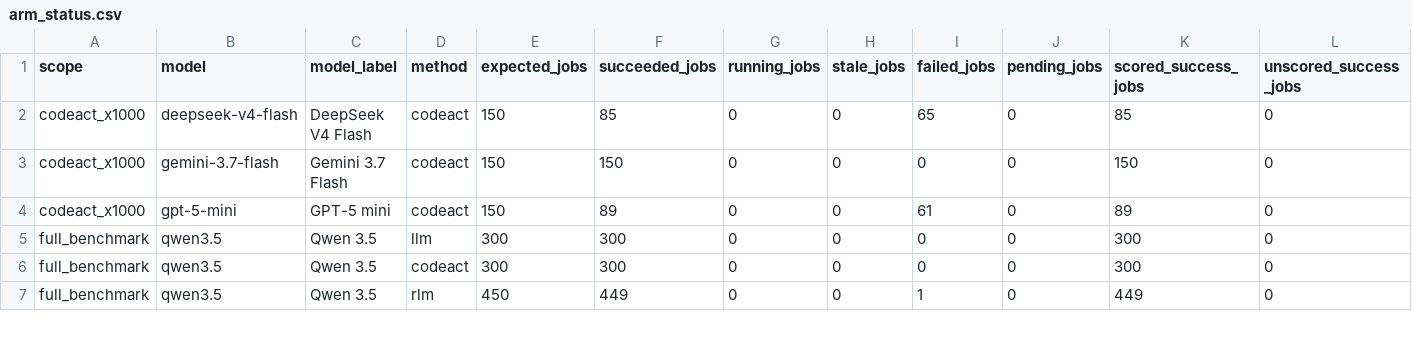
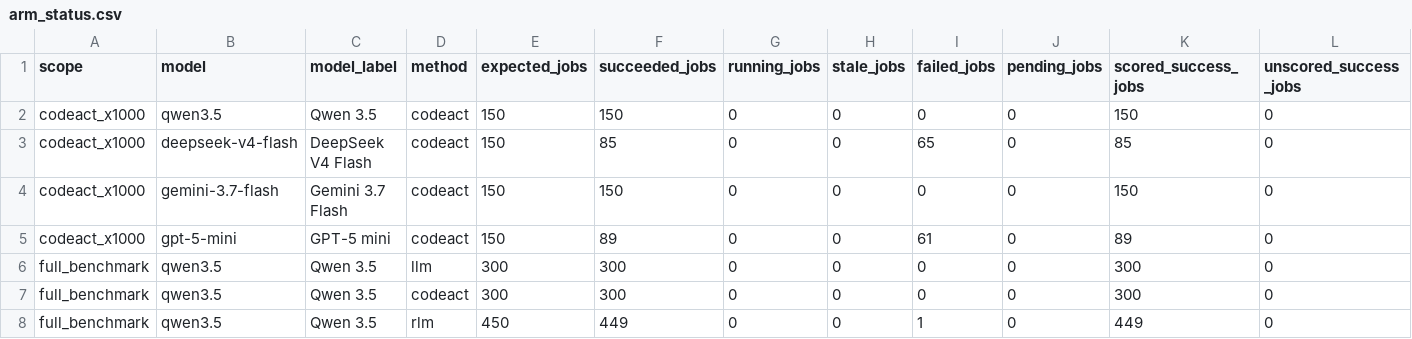
Before and after one commit to sathvikbhagavan/rlm, a CSV file: paper_plots/gold/iclr2027/arm_status.csv, drawn as a sheet; only a part is shown; rows hold the shown columns only; the diff names each change by its address in the sheet, - before the commit and + after, or states it on an @@ line.

```diff
--- a/paper_plots/gold/iclr2027/arm_status.csv
+++ b/paper_plots/gold/iclr2027/arm_status.csv
+row 2: codeact_x1000 | qwen3.5 | Qwen 3.5 | codeact | 150 | 150 | 0 | 0 | 0 | 0 | 150 | 0
```
Also changed, not shown: paper_plots/gold/iclr2027/tier_efficiency_across_models.csv, paper_plots/gold/iclr2027/tier_efficiency_by_model.csv, 21 other files.
